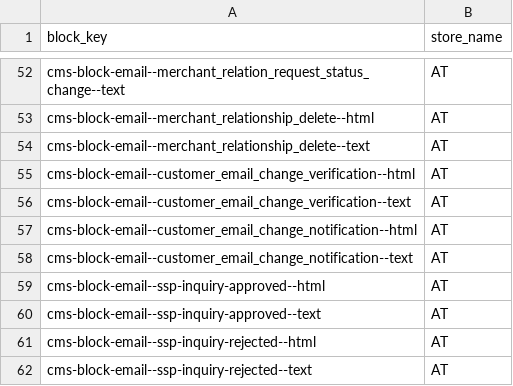
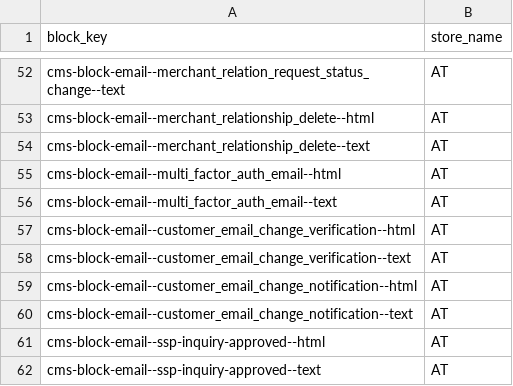
Before and after one commit to spryker-shop/suite, a CSV file: data/import/common/AT/cms_block_store.csv, drawn as a sheet; only a part is shown, gaps mark what is left out; the shorter side is filled out with more unchanged rows; the diff names each change by its address in the sheet, - before the commit and + after, or states it on an @@ line.

```diff
--- a/data/import/common/AT/cms_block_store.csv
+++ b/data/import/common/AT/cms_block_store.csv
+row 55: cms-block-email--multi_factor_auth_email--html | AT
+row 56: cms-block-email--multi_factor_auth_email--text | AT
```
Also changed, not shown: data/import/common/DE/cms_block_store.csv, data/import/common/US/cms_block_store.csv, 20 other files.
